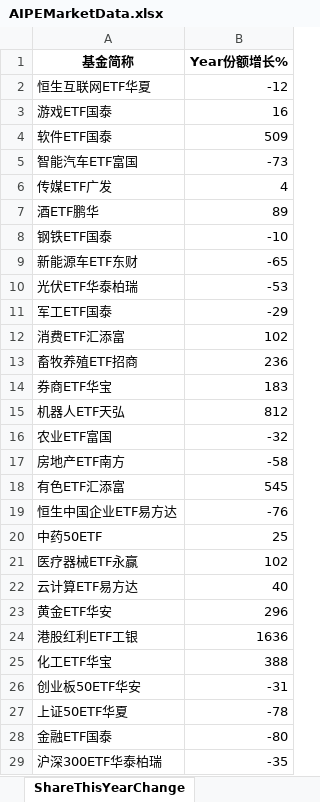
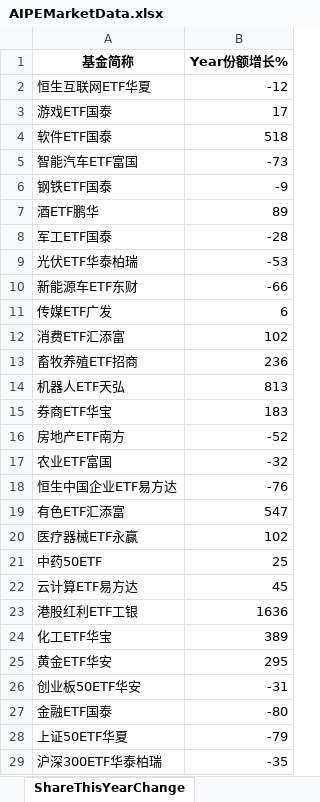
Before and after one commit to digital-era/AIPEMarketDashboard, an Excel workbook: AIPEMarketData.xlsx, sheet ShareThisYearChange, drawn as a sheet; only a part is shown; values as stored, in another font and other column widths than the file's, no borders; removed rows and columns are numbered as before the commit, all else as after; the diff covers the shown part only; the diff names each change by its address in the sheet, - before the commit and + after, or states it on an @@ line.

```diff
--- a/AIPEMarketData.xlsx (sheet ShareThisYearChange)
+++ b/AIPEMarketData.xlsx (sheet ShareThisYearChange)
-B3 (Year份额增长%): 16
+B3 (Year份额增长%): 17
-B4 (Year份额增长%): 509
+B4 (Year份额增长%): 518
-row 6: 传媒ETF广发 | 4
+row 6: 钢铁ETF国泰 | -9
-row 8: 钢铁ETF国泰 | -10
-row 9: 新能源车ETF东财 | -65
+row 8: 军工ETF国泰 | -28
-row 11: 军工ETF国泰 | -29
+row 10: 新能源车ETF东财 | -66
+row 11: 传媒ETF广发 | 6
+row 14: 机器人ETF天弘 | 813
-row 15: 机器人ETF天弘 | 812
+row 16: 房地产ETF南方 | -52
-row 17: 房地产ETF南方 | -58
-row 18: 有色ETF汇添富 | 545
+row 19: 有色ETF汇添富 | 547
@@ row 21 moved to row 20: 医疗器械ETF永赢 @@
-B22 (Year份额增长%): 40
+B22 (Year份额增长%): 45
-row 23: 黄金ETF华安 | 296
-B24 (Year份额增长%): 388
+B24 (Year份额增长%): 389
+row 25: 黄金ETF华安 | 295
-row 27: 上证50ETF华夏 | -78
+row 28: 上证50ETF华夏 | -79
```
Also changed, not shown: 11 added rows, 11 removed rows, 4 moved rows and 5 edited cells elsewhere in this sheet, sheet DistributeHotIndustry, sheet PriceThisYearChange, sheet TopStockIn5DaysMainFund, sheet PriceChangeFrom2021, sheet TopStockInTopPotScore, sheet ShareChangeFrom2021, 7 more sheets, 1 other file.
